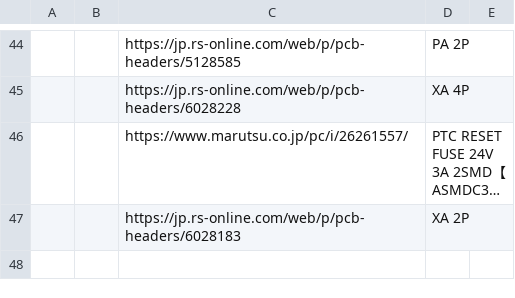
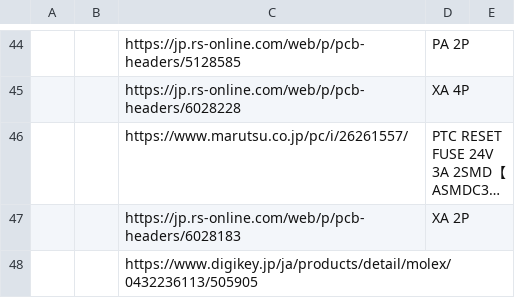
Before and after one commit to takuhoTech/LagopusSystem-2023, a CSV file: MainBoard_2023/MainBoard/PartsList.csv, drawn as a sheet; only a part is shown, gaps mark what is left out; long unchanged cells end in …; the diff names each change by its address in the sheet, - before the commit and + after, or states it on an @@ line.

```diff
--- a/MainBoard_2023/MainBoard/PartsList.csv
+++ b/MainBoard_2023/MainBoard/PartsList.csv
+row 48:  |  | https://www.digikey.jp/ja/products/detail/molex/0432236113/505905
```
Also changed, not shown: 3 other files.
